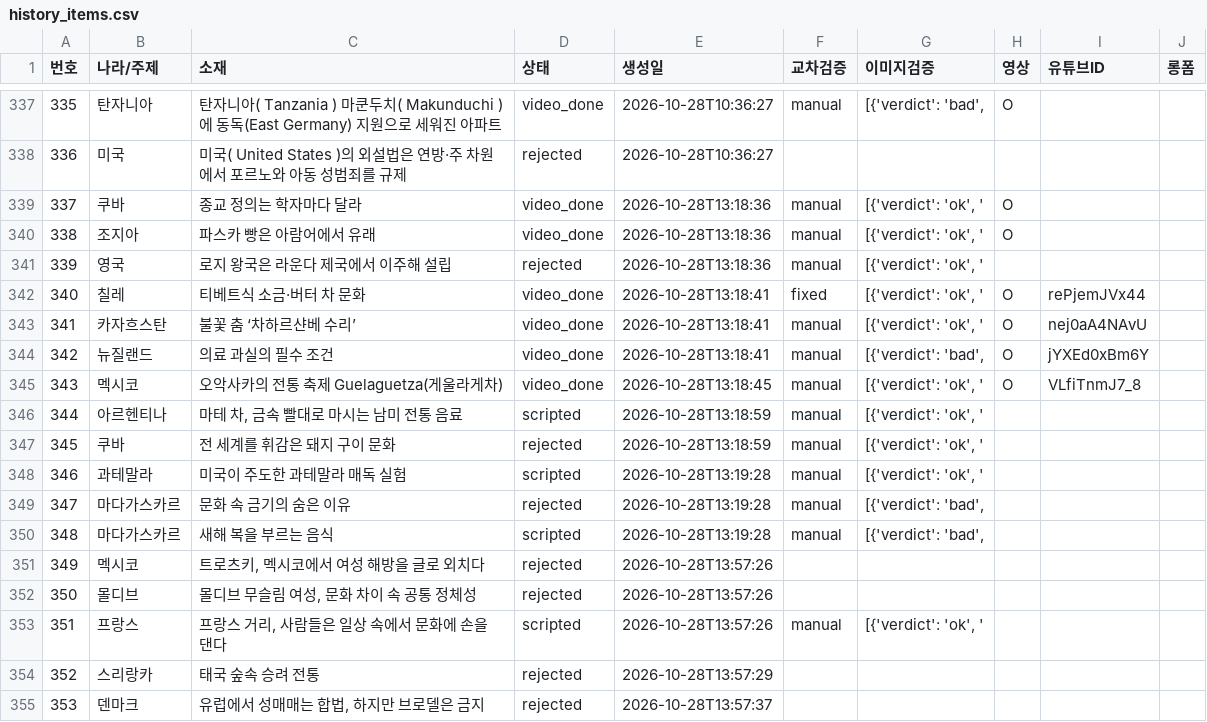
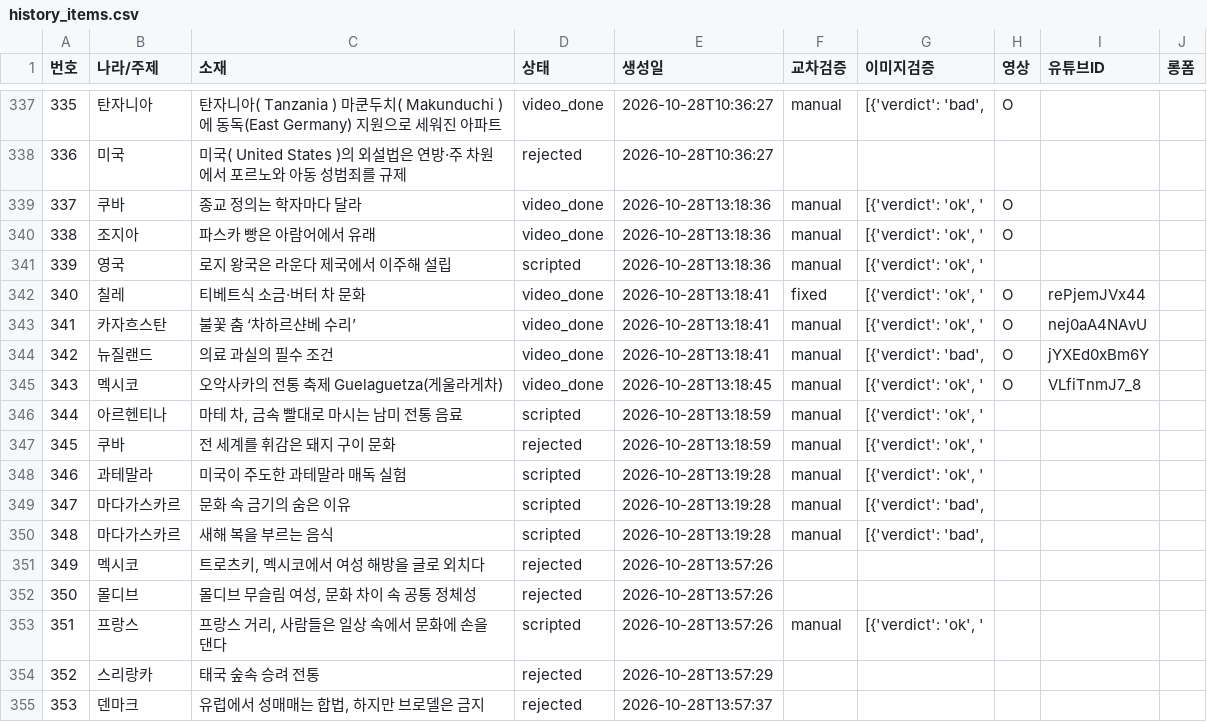
Before and after one commit to gonmau/shorts, a CSV file: history_items.csv, drawn as a sheet; only a part is shown, gaps mark what is left out; the diff covers the shown part only.

```diff
--- a/history_items.csv
+++ b/history_items.csv
@@ -340,3 +340,3 @@
 338,조지아,파스카 빵은 아람어에서 유래,video_done,2026-10-28T13:18:36,manual,"[{'verdict': 'ok', '",O,,
-339,영국,로지 왕국은 라운다 제국에서 이주해 설립,rejected,2026-10-28T13:18:36,manual,"[{'verdict': 'ok', '",,,
+339,영국,로지 왕국은 라운다 제국에서 이주해 설립,scripted,2026-10-28T13:18:36,manual,"[{'verdict': 'ok', '",,,
 340,칠레,티베트식 소금·버터 차 문화,video_done,2026-10-28T13:18:41,fixed,"[{'verdict': 'ok', '",O,rePjemJVx44,
@@ -348,3 +348,3 @@
 346,과테말라,미국이 주도한 과테말라 매독 실험,scripted,2026-10-28T13:19:28,manual,"[{'verdict': 'ok', '",,,
-347,마다가스카르,문화 속 금기의 숨은 이유,rejected,2026-10-28T13:19:28,manual,"[{'verdict': 'bad', ",,,
+347,마다가스카르,문화 속 금기의 숨은 이유,scripted,2026-10-28T13:19:28,manual,"[{'verdict': 'bad', ",,,
 348,마다가스카르,새해 복을 부르는 음식,scripted,2026-10-28T13:19:28,manual,"[{'verdict': 'bad', ",,,
```
Also changed, not shown: 3 added rows and 5 edited cells elsewhere in this file.
